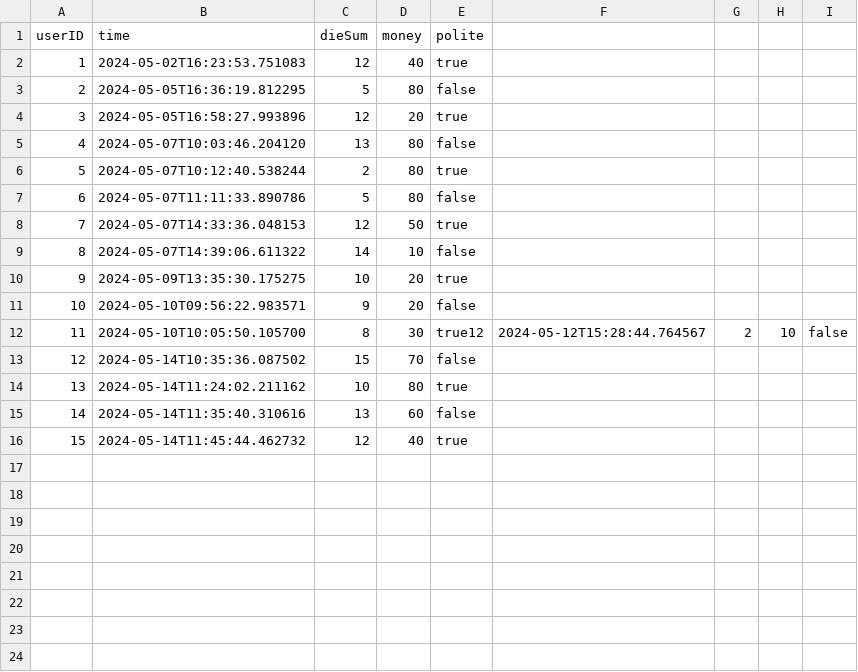
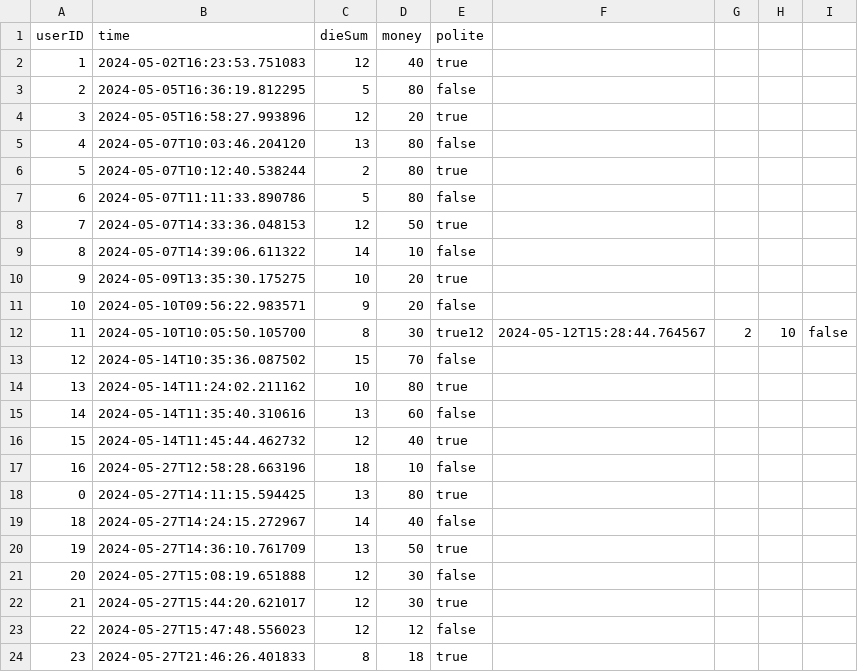
Before and after one commit to albinkempe/DARTanjang, a CSV file: data/db.csv, drawn as a sheet.

```diff
--- a/data/db.csv
+++ b/data/db.csv
@@ -16 +16,9 @@ userID, time, dieSum, money, polite
 15, 2024-05-14T11:45:44.462732, 12, 40, true
+16, 2024-05-27T12:58:28.663196, 18, 10, false
+0, 2024-05-27T14:11:15.594425, 13, 80, true
+18, 2024-05-27T14:24:15.272967, 14, 40, false
+19, 2024-05-27T14:36:10.761709, 13, 50, true
+20, 2024-05-27T15:08:19.651888, 12, 30, false
+21, 2024-05-27T15:44:20.621017, 12, 30, true
+22, 2024-05-27T15:47:48.556023, 12, 12, false
+23, 2024-05-27T21:46:26.401833, 8, 18, true
```
Also changed, not shown: 11 other files.
